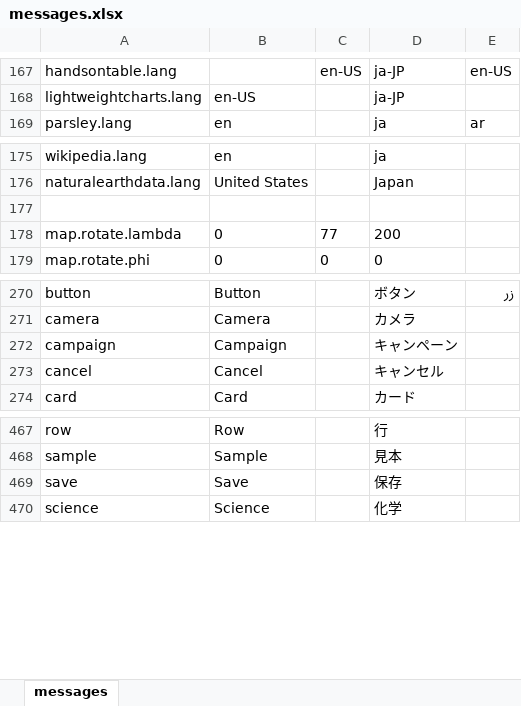
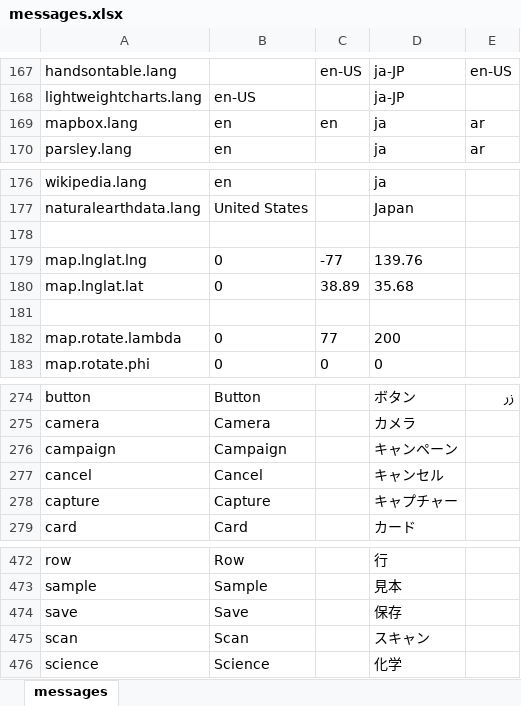
Before and after one commit to almothafar/FinePlay, an Excel workbook: conf/messages.xlsx, sheet messages, drawn as a sheet; only a part is shown, gaps mark what is left out; values as stored, in another font and other column widths than the file's, no borders; the diff names each change by its address in the sheet, - before the commit and + after, or states it on an @@ line.

```diff
--- a/conf/messages.xlsx (sheet messages)
+++ b/conf/messages.xlsx (sheet messages)
+row 169: mapbox.lang | en | en | ja | ar
+row 178: (empty)
+row 179: map.lnglat.lng | 0 | -77 | 139.76
+row 180: map.lnglat.lat | 0 | 38.89 | 35.68
+row 278: capture | Capture |  | キャプチャー
+row 475: scan | Scan |  | スキャン
```
Also changed, not shown: 26 other files.
